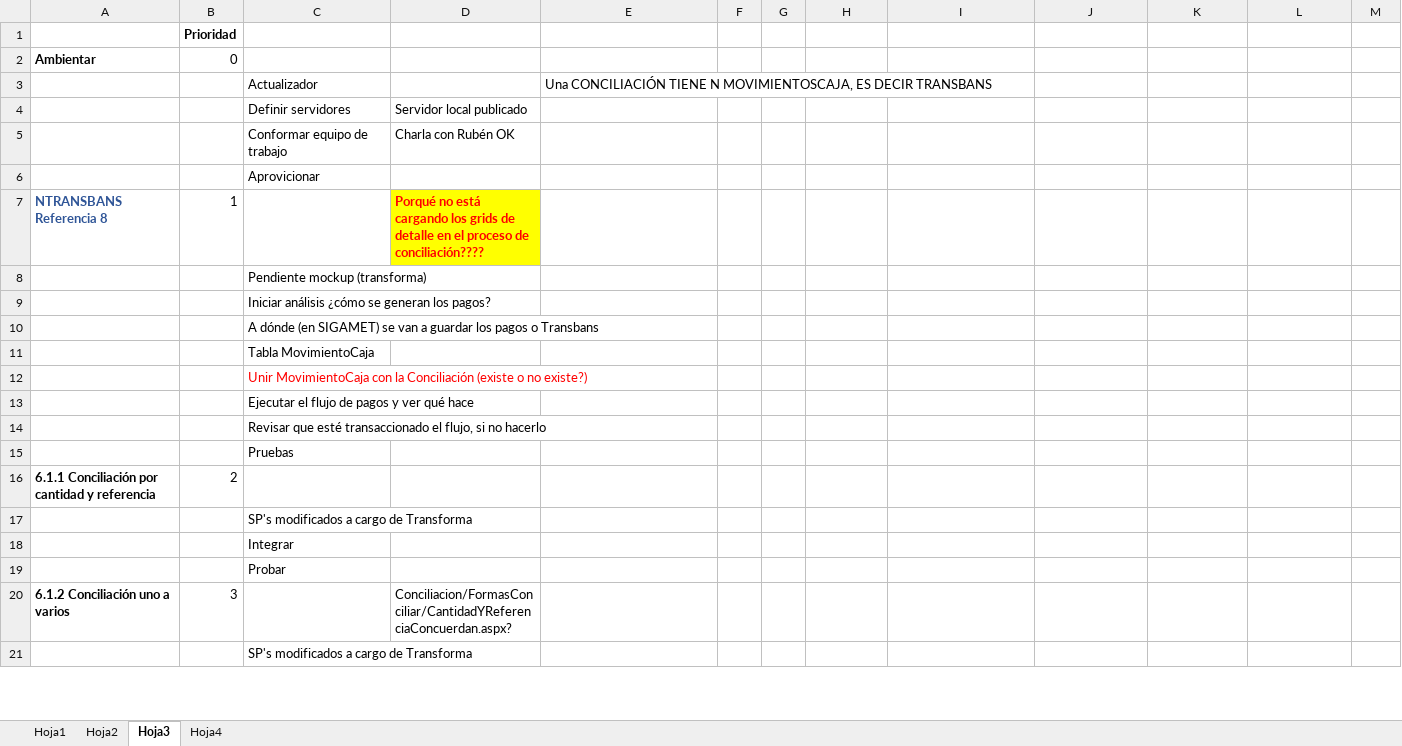
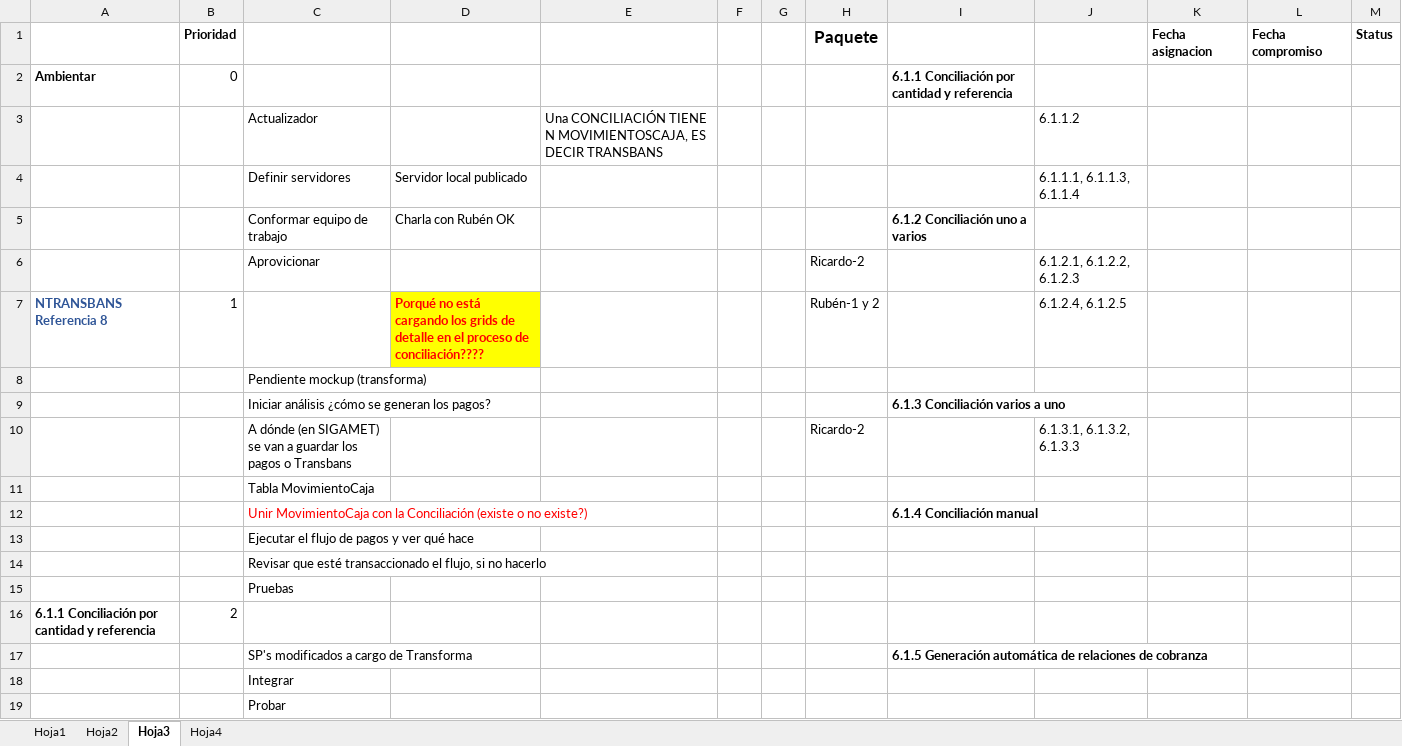
Before and after one commit to ivantrujillo79/conciliacionbancaria, an Excel workbook: Documentos/FormaConciliacion.xlsx, sheet Hoja3, drawn as a sheet; only a part is shown; the shorter side is filled out with more unchanged rows; values as stored, in another font and other column widths than the file's, no borders; charts and pictures not drawn; removed rows and columns are numbered as before the commit, all else as after; the diff names each change by its address in the sheet, - before the commit and + after, or states it on an @@ line.

```diff
--- a/Documentos/FormaConciliacion.xlsx (sheet Hoja3)
+++ b/Documentos/FormaConciliacion.xlsx (sheet Hoja3)
-row 1:  | Prioridad
+row 1:  | Prioridad |  |  |  |  |  | Paquete |  |  | Fecha asignacion | Fecha compromiso | Status
-I2: (empty)
+I2: 6.1.1 Conciliación por cantidad y referencia
-J3: (empty)
+J3: 6.1.1.2
-J4: (empty)
+J4: 6.1.1.1, 6.1.1.3, 6.1.1.4
-I5: (empty)
+I5: 6.1.2 Conciliación uno a varios
-row 6:  |  | Aprovicionar
+row 6:  |  | Aprovicionar |  |  |  |  | Ricardo-2 |  | 6.1.2.1, 6.1.2.2, 6.1.2.3
-H7: (empty)
+H7: Rubén-1 y 2
-J7: (empty)
+J7: 6.1.2.4, 6.1.2.5
-I9: (empty)
+I9: 6.1.3 Conciliación varios a uno
-row 10:  |  | A dónde (en SIGAMET) se van a guardar los pagos o Transbans
+row 10:  |  | A dónde (en SIGAMET) se van a guardar los pagos o Transbans |  |  |  |  | Ricardo-2 |  | 6.1.3.1, 6.1.3.2, 6.1.3.3
-I12: (empty)
+I12: 6.1.4 Conciliación manual
-I17: (empty)
+I17: 6.1.5 Generación automática de relaciones de cobranza
```
Also changed, not shown: 2 other files.
